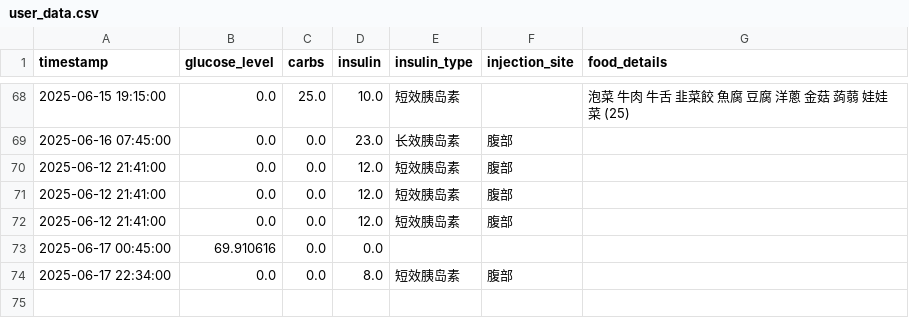
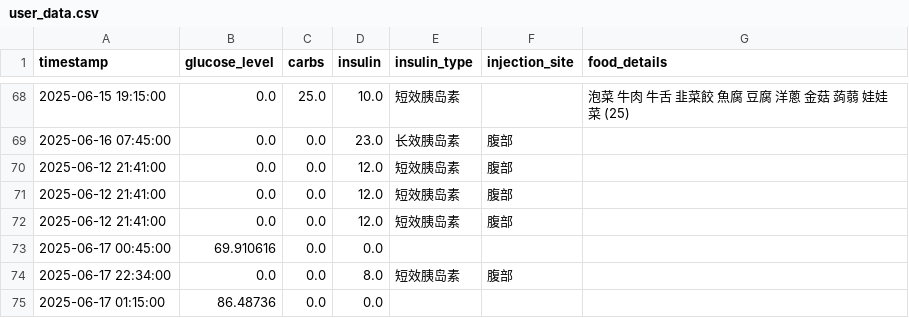
Before and after one commit to Pau610/DiMinder, a CSV file: user_data.csv, drawn as a sheet; only a part is shown, gaps mark what is left out; the diff names each change by its address in the sheet, - before the commit and + after, or states it on an @@ line.

```diff
--- a/user_data.csv
+++ b/user_data.csv
+row 75: 2025-06-17 01:15:00 | 86.48736 | 0.0 | 0.0
```
Also changed, not shown: user_data_safe.csv, 3 other files.
